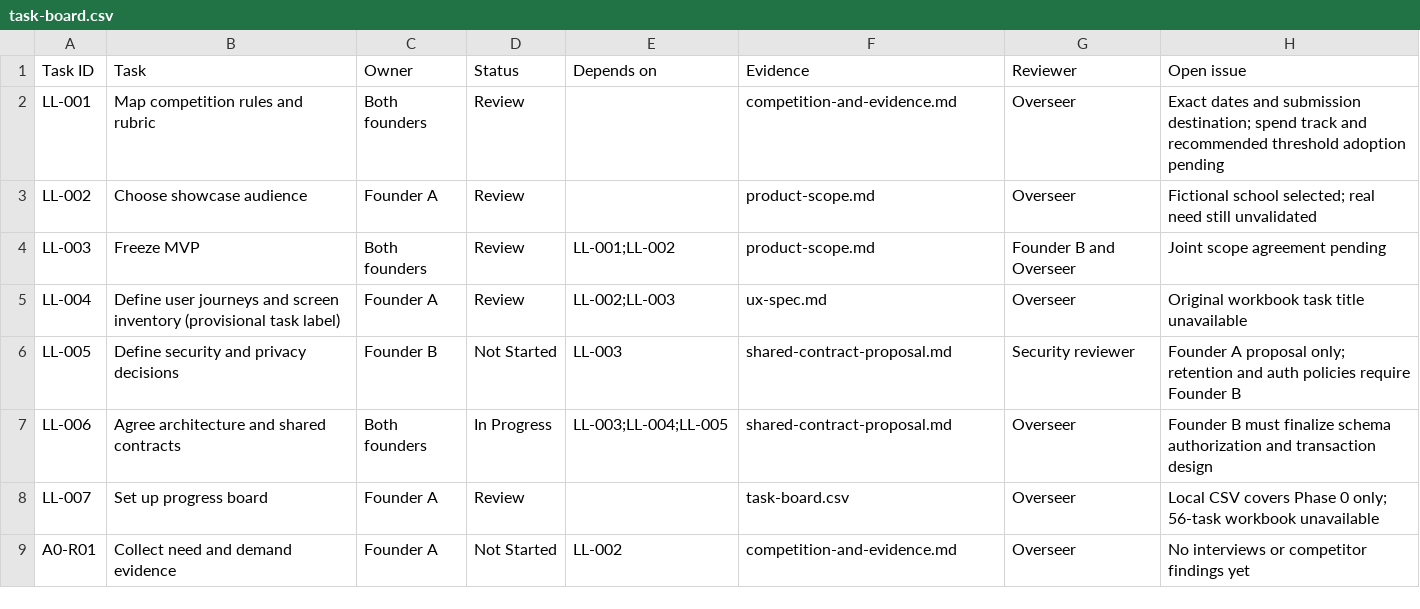
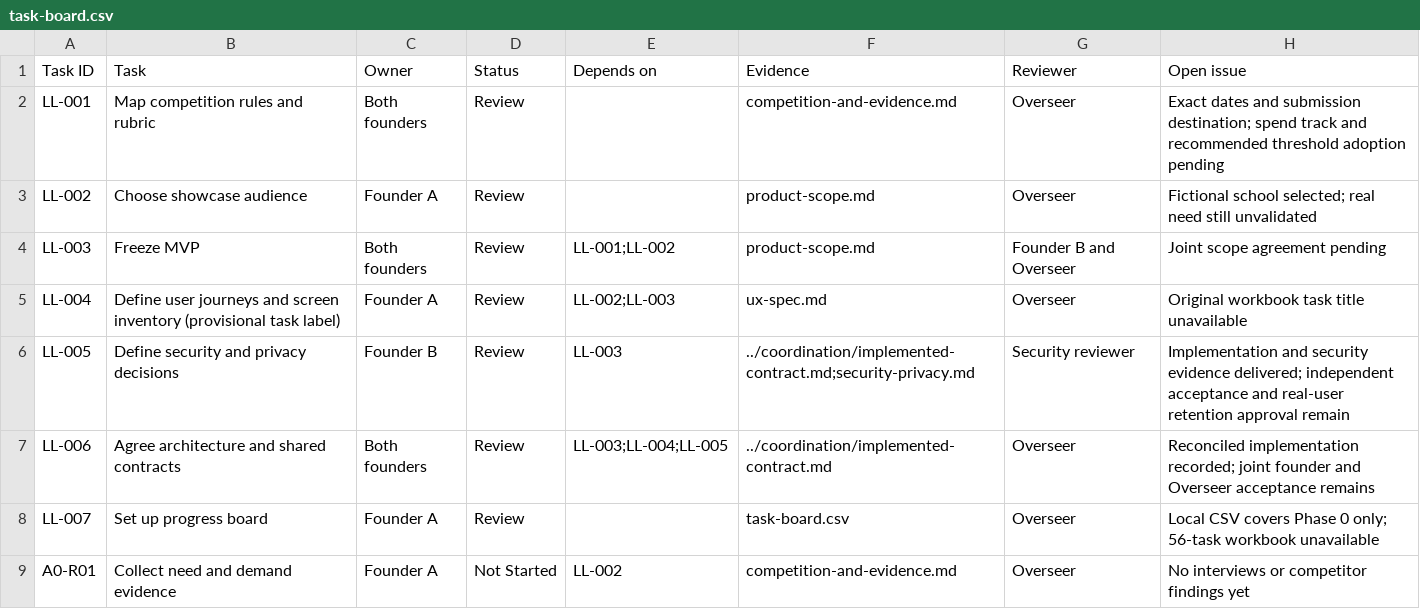
Before and after one commit to AI-In-Bussiness/Lost-Link, a CSV file: docs/phase-0/task-board.csv, drawn as a sheet; only a part is shown.

```diff
--- a/docs/phase-0/task-board.csv
+++ b/docs/phase-0/task-board.csv
@@ -5,4 +5,4 @@ LL-003,Freeze MVP,Both founders,Review,LL-001;LL-002,product-scope.md,Founder B
 LL-004,Define user journeys and screen inventory (provisional task label),Founder A,Review,LL-002;LL-003,ux-spec.md,Overseer,Original workbook task title unavailable
-LL-005,Define security and privacy decisions,Founder B,Not Started,LL-003,shared-contract-proposal.md,Security reviewer,Founder A proposal only; retention and auth policies require Founder B
-LL-006,Agree architecture and shared contracts,Both founders,In Progress,LL-003;LL-004;LL-005,shared-contract-proposal.md,Overseer,Founder B must finalize schema authorization and transaction design
+LL-005,Define security and privacy decisions,Founder B,Review,LL-003,../coordination/implemented-contract.md;security-privacy.md,Security reviewer,Implementation and security evidence delivered; independent acceptance and real-user retention approval remain
+LL-006,Agree architecture and shared contracts,Both founders,Review,LL-003;LL-004;LL-005,../coordination/implemented-contract.md,Overseer,Reconciled implementation recorded; joint founder and Overseer acceptance remains
 LL-007,Set up progress board,Founder A,Review,,task-board.csv,Overseer,Local CSV covers Phase 0 only; 56-task workbook unavailable
```
Also changed, not shown: docs/coordination/task-board.csv, docs/phase-3/task-board.csv, 40 other files.
